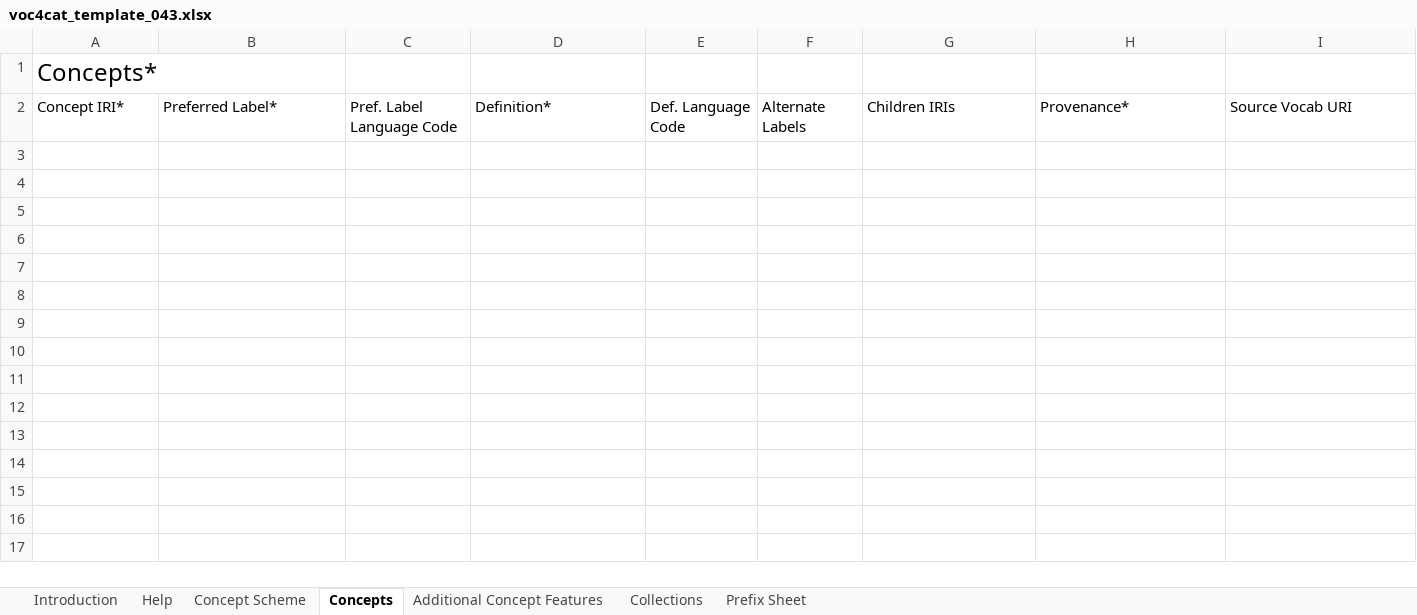
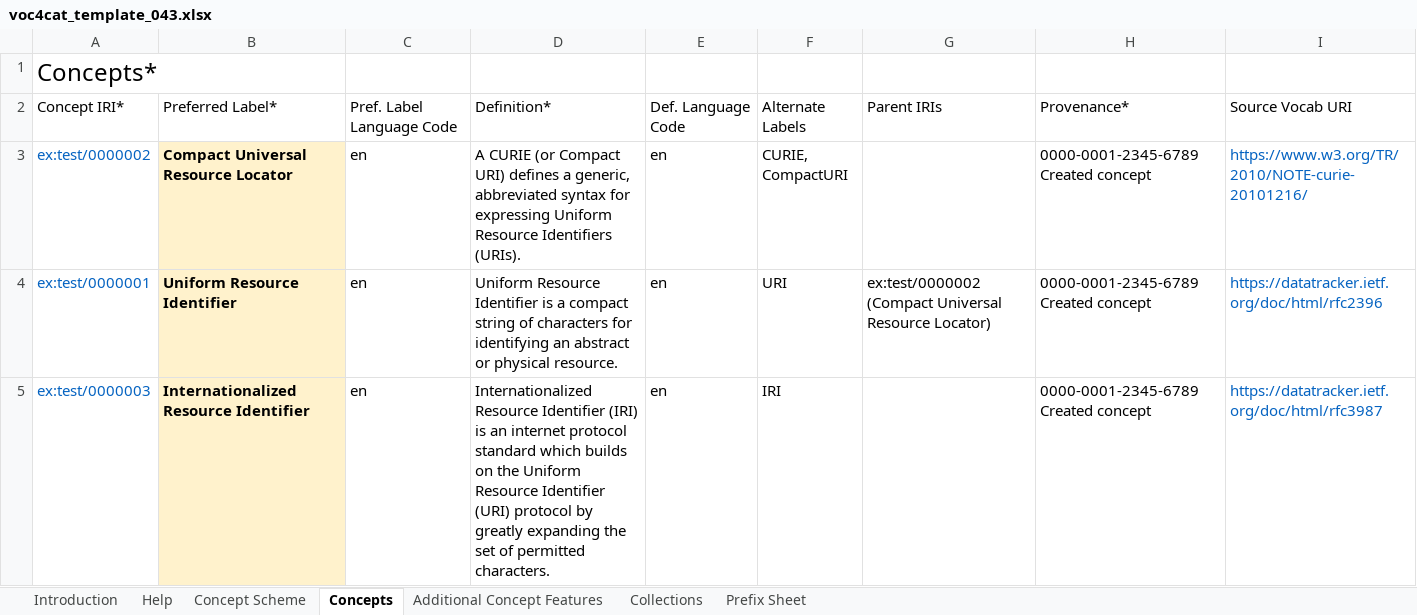
Before and after one commit to nfdi4cat/voc4cat, an Excel workbook: templates/voc4cat_template_043.xlsx, sheet Concepts, drawn as a sheet; values as stored, in another font and other column widths than the file's, no borders; table styles not drawn; ↵ is a line break in a cell; the diff names each change by its address in the sheet, - before the commit and + after, or states it on an @@ line.

```diff
--- a/templates/voc4cat_template_043.xlsx (sheet Concepts)
+++ b/templates/voc4cat_template_043.xlsx (sheet Concepts)
-G2: Children IRIs
+G2: Parent IRIs
+row 3: ex:test/0000002 | Compact Universal Resource Locator | en | A CURIE (or Compact URI) defines a generic, abbreviated syntax for expressing Uniform Resource Identifiers (URIs). | en | CURIE, ↵ CompactURI |  | 0000-0001-2345-6789 Created concept | https://www.w3.org/TR/2010/NOTE-curie-20101216/
+row 4: ex:test/0000001 | Uniform Resource Identifier | en | Uniform Resource Identifier is a compact string of characters for identifying an abstract or physical resource. | en | URI | ex:test/0000002 (Compact Universal Resource Locator) | 0000-0001-2345-6789 Created concept | https://datatracker.ietf.org/doc/html/rfc2396
+row 5: ex:test/0000003 | Internationalized Resource Identifier | en | Internationalized Resource Identifier (IRI) is an internet protocol standard which builds on the Uniform Resource Identifier (URI) protocol by greatly expanding the set of permitted characters. | en | IRI |  | 0000-0001-2345-6789 Created concept | https://datatracker.ietf.org/doc/html/rfc3987
```
Also changed, not shown: sheet Concept Scheme, sheet Collections, sheet Prefix Sheet, sheet Additional Concept Features, sheet Introduction, 3 other files.
